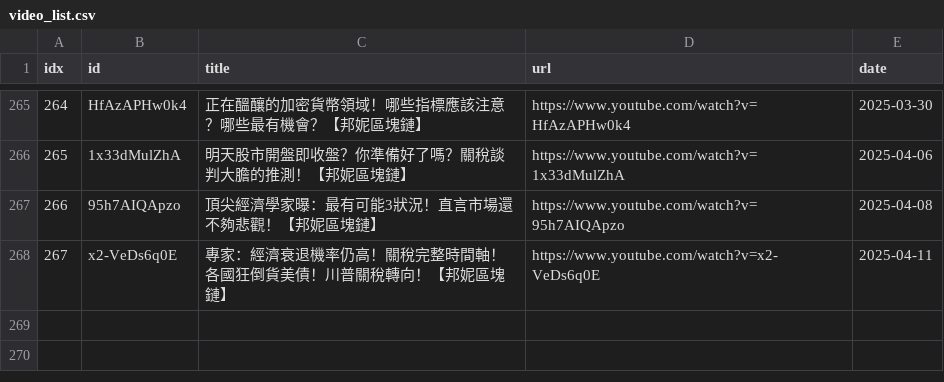
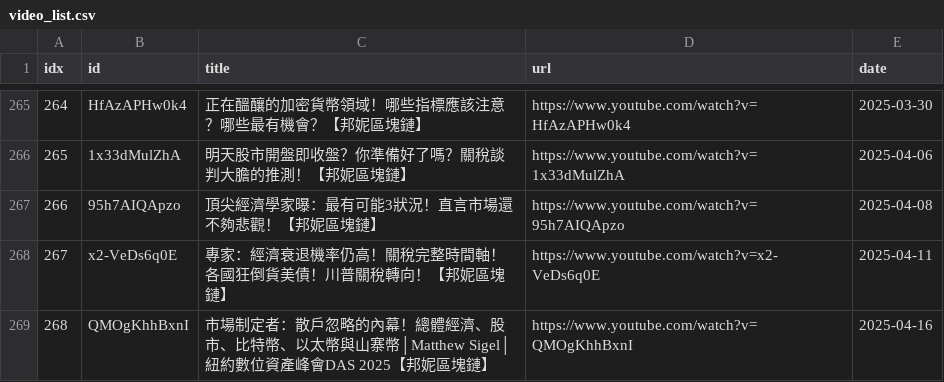
Before and after one commit to sumsjp/BonnieBlockchain, a CSV file: src/video_list.csv, drawn as a sheet; only a part is shown, gaps mark what is left out.

```diff
--- a/src/video_list.csv
+++ b/src/video_list.csv
@@ -268 +268,2 @@ idx,id,title,url,date
 267,x2-VeDs6q0E,專家：經濟衰退機率仍高！關稅完整時間軸！各國狂倒貨美債！川普關稅轉向！【邦妮區塊鏈】,https://www.youtube.com/watch?v=x2-VeDs6q0E,2025-04-11
+268,QMOgKhhBxnI,市場制定者：散戶忽略的內幕！總體經濟、股市、比特幣、以太幣與山寨幣│Matthew Sigel│紐約數位資產峰會DAS 2025【邦妮區塊鏈】,https://www.youtube.com/watch?v=QMOgKhhBxnI,2025-04-16
```
Also changed, not shown: 5 other files.
